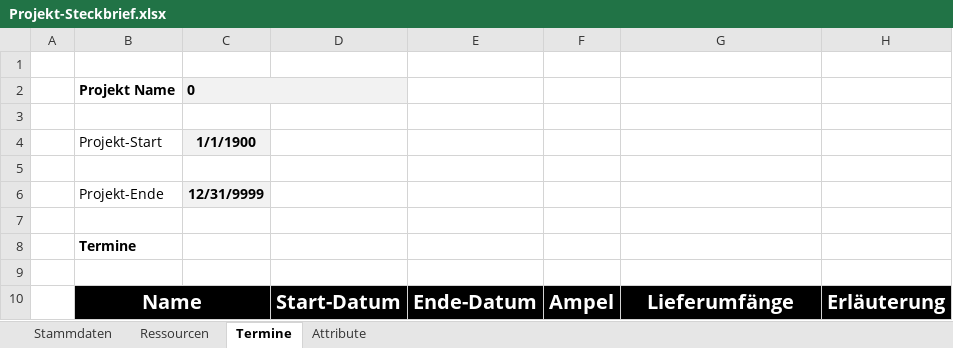
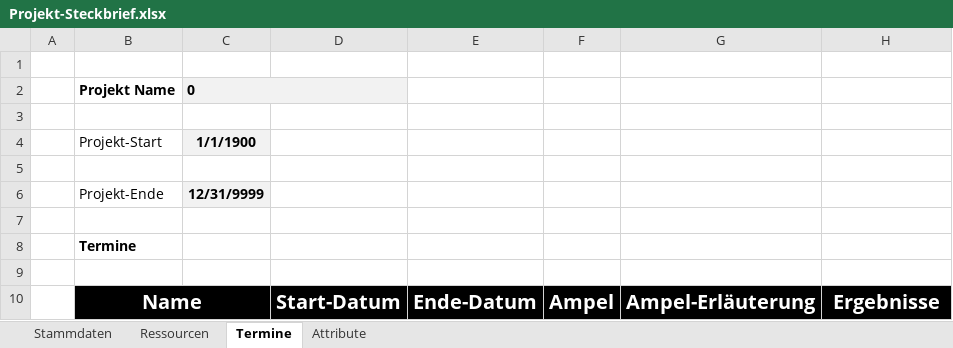
Before and after one commit to visbo-open-source/visbo-projectboard, an Excel workbook: Projectboard/Projectboard/bin/Debug/requirements/Projekt-Steckbrief.xlsx, sheet Termine, drawn as a sheet; values as stored, in another font and other column widths than the file's, no borders; conditional formats not drawn; the diff names each change by its address in the sheet, - before the commit and + after, or states it on an @@ line.

Commit message:
Report: Es gibt jetzt auch Projektphasen (nicht nur Teilprojekte) Bewertung im Datenmodell MEilenstein wurde um "Deliverables" ergänzt (Bedarf für Re-Engineering!; Bewertung von Deliverables trennen) PRojekt-Steckbrief:  kann jetzt auch Lieferumfänge im Steckbrief importieren/exportieren   ; das Datenmodell kann in der Datenbank gelesen / gespeichert werden; es gibt keine Probleme, wenn das "alte" Datenmodell in de rdatenbank gelesen wird Tabelle Ziele im Einzelprojekt bericht wurde um eine Spalte "Deliverables" ergänzt in der Multiprojekt Reporting Routine den Fehler korrigiert, der auftritt, wenn der gesuchte Meilenstein nicht auftritt

```diff
--- a/Projectboard/Projectboard/bin/Debug/requirements/Projekt-Steckbrief.xlsx (sheet Termine)
+++ b/Projectboard/Projectboard/bin/Debug/requirements/Projekt-Steckbrief.xlsx (sheet Termine)
-G10: Lieferumfänge
+G10: Ampel-Erläuterung
-H10: Erläuterung
+H10: Ergebnisse
```
Also changed, not shown: 12 other files.
